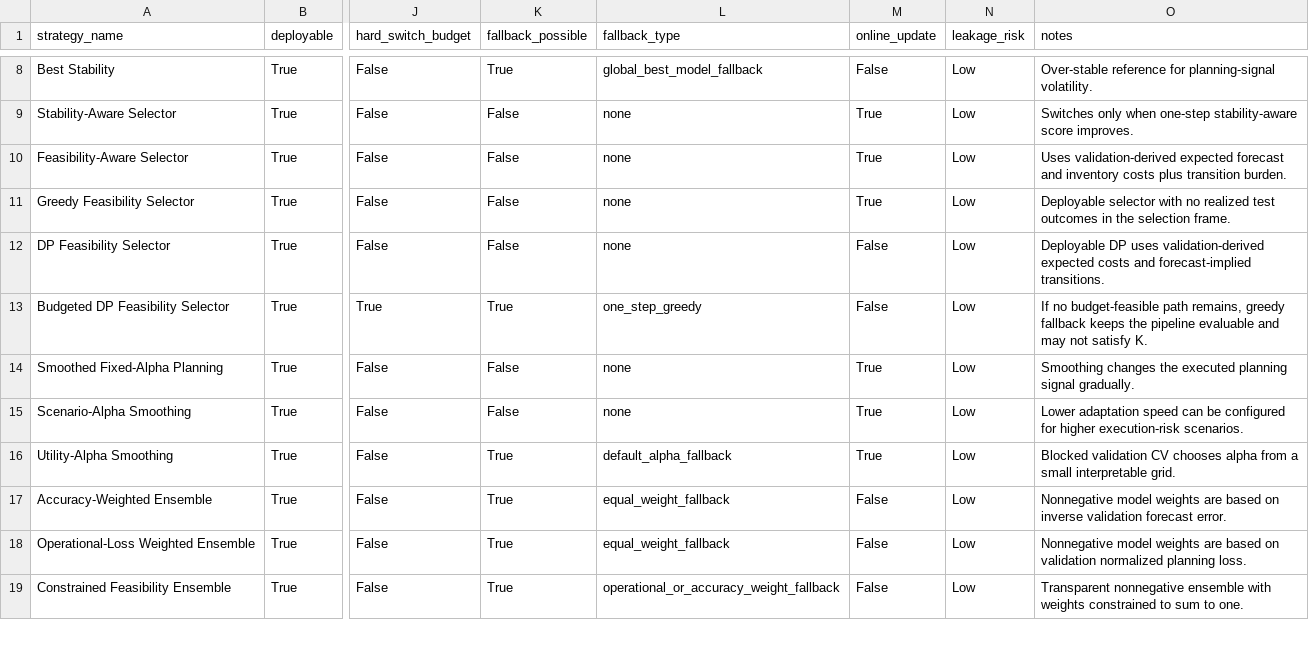
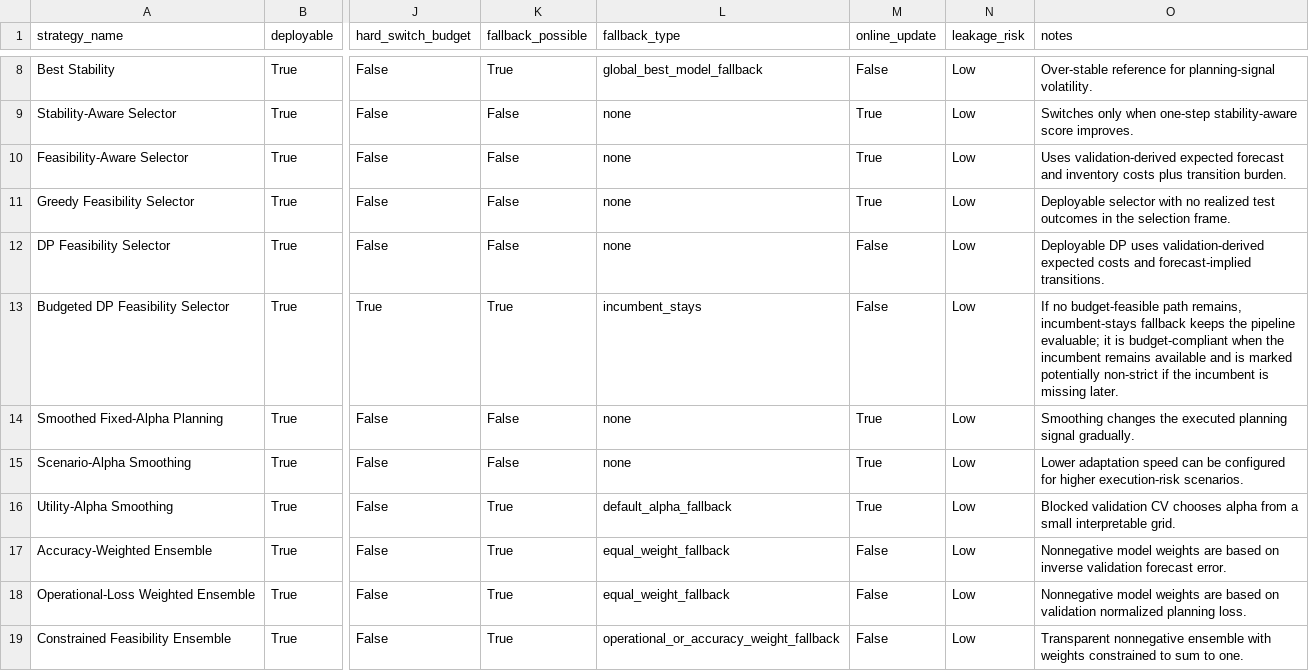
Before and after one commit to yvonnexu442/stability-aware-demand-planning, a CSV file: outputs/tables/decision_layer_audit.csv, drawn as a sheet; only a part is shown, gaps mark what is left out; the diff names each change by its address in the sheet, - before the commit and + after, or states it on an @@ line.

Commit message:
Use incumbent-stays budgeted DP fallback

```diff
--- a/outputs/tables/decision_layer_audit.csv
+++ b/outputs/tables/decision_layer_audit.csv
-L13 (fallback_type): one_step_greedy
+L13 (fallback_type): incumbent_stays
-O13 (notes): …path remains, greedy fallback keeps the pipeline evaluable and may not satisfy K.
+O13 (notes): …path remains, incumbent-stays fallback keeps the pipeline evaluable; it is budget-compliant when the incumbent remains available and is marked potentially non-strict if the incumbent is missing later.
```
Also changed, not shown: 6 other files.
